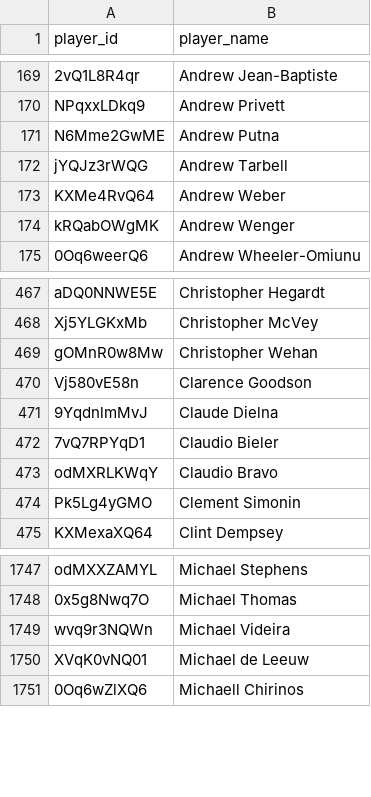
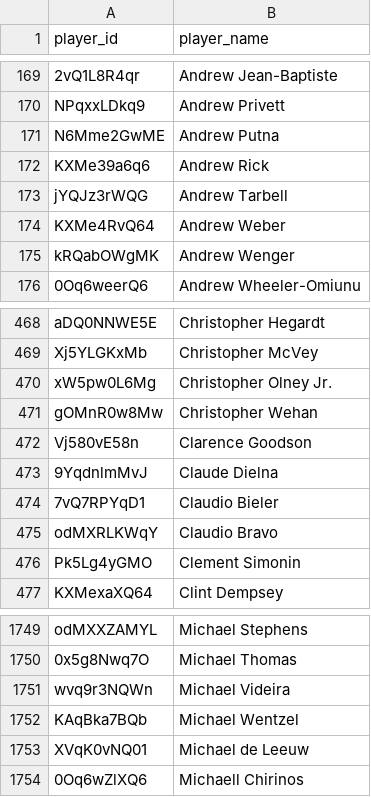
Before and after one commit to akeaswaran/goalsadded-data, a CSV file: data/player_lookup.csv, drawn as a sheet; only a part is shown, gaps mark what is left out; the diff names each change by its address in the sheet, - before the commit and + after, or states it on an @@ line.

```diff
--- a/data/player_lookup.csv
+++ b/data/player_lookup.csv
+row 172: KXMe39a6q6 | Andrew Rick
+row 470: xW5pw0L6Mg | Christopher Olney Jr.
+row 1752: KAqBka7BQb | Michael Wentzel
```
Also changed, not shown: data/player-g+-pct.csv, data/team_position_breakdown.csv, 1 other file.
